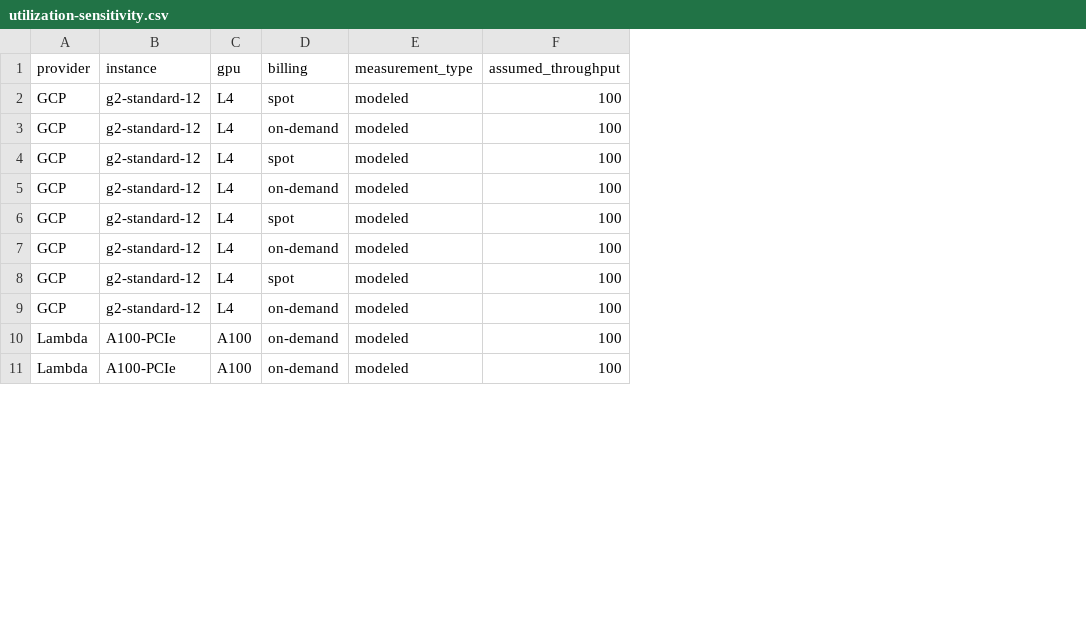
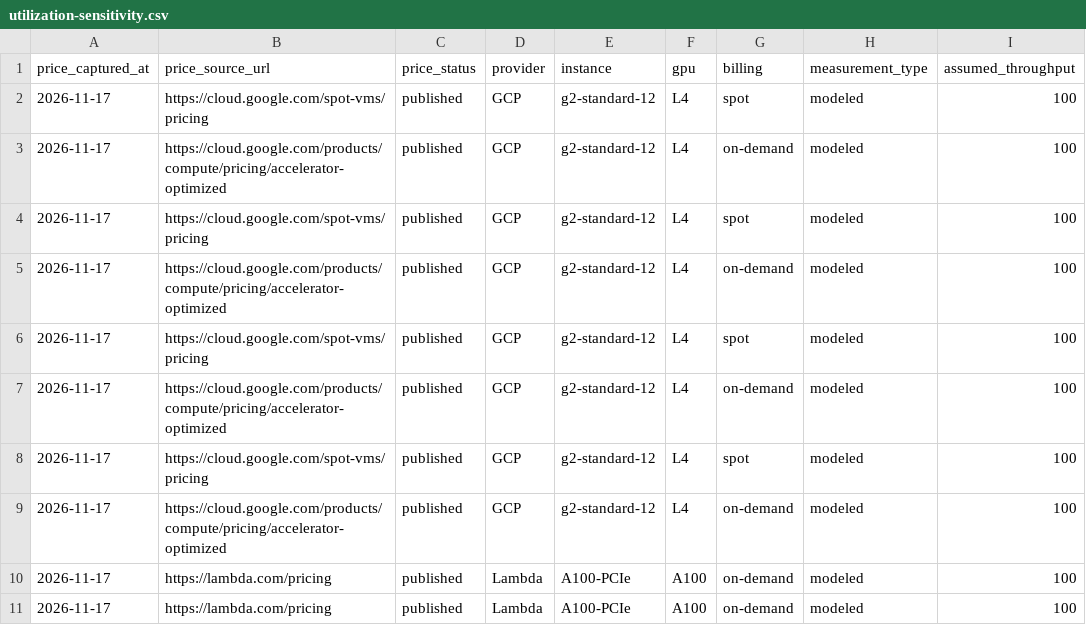
Before and after one commit to jemmie2025/gpu-inference-cost-benchmark, a CSV file: results/utilization-sensitivity.csv, drawn as a sheet; only a part is shown; the diff names each change by its address in the sheet, - before the commit and + after, or states it on an @@ line.

```diff
--- a/results/utilization-sensitivity.csv
+++ b/results/utilization-sensitivity.csv
+column A (price_captured_at), rows 2-11: all 2026-11-17
+column B (price_source_url), rows 2-11: https://cloud.google.com/spot-vms/pricing | https://cloud.google.com/products/compute/pricing/accelerator-optimized | https://cloud.google.com/spot-vms/pricing | https://cloud.google.com/products/compute/pricing/accelerator-optimized | https://cloud.google.com/spot-vms/pricing | https://cloud.google.com/products/compute/pricing/accelerator-optimized | https://cloud.google.com/spot-vms/pricing | https://cloud.google.com/products/compute/pricing/accelerator-optimized | https://lambda.com/pricing | https://lambda.com/pricing
+column C (price_status), rows 2-11: all published
```
Also changed, not shown: configs/providers/pricing.csv, results/serverless-comparison.csv, 8 other files.
